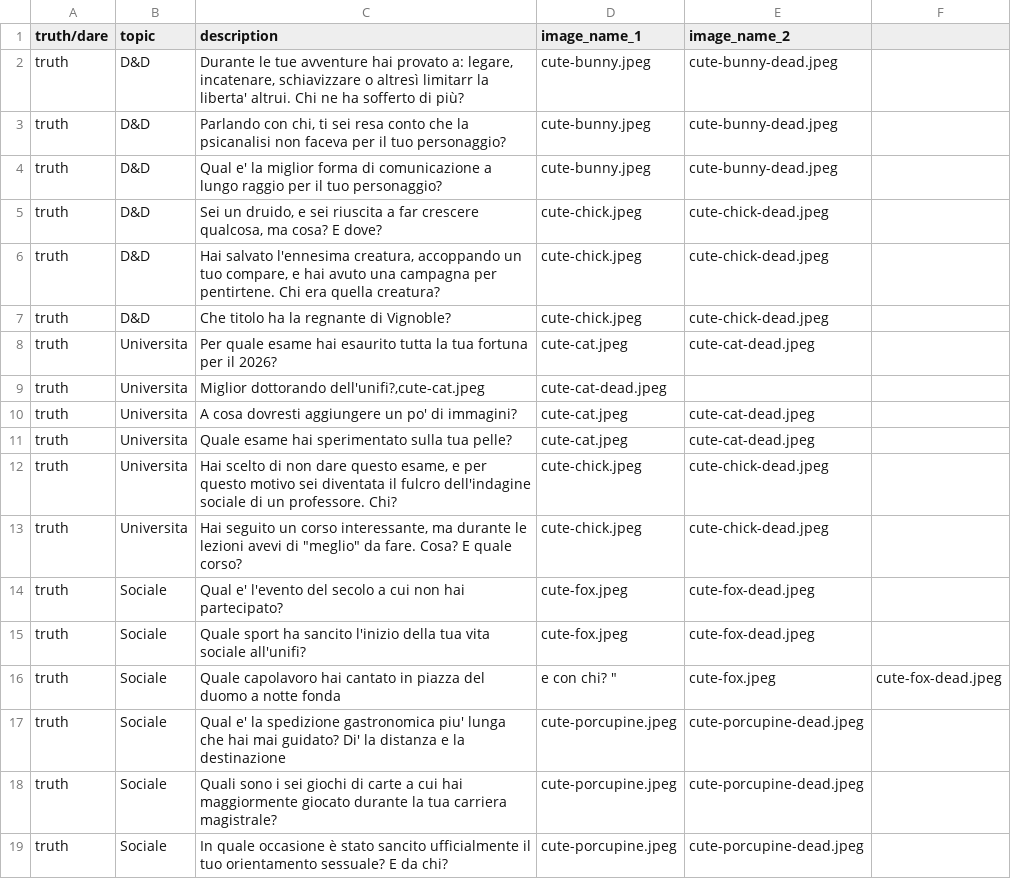
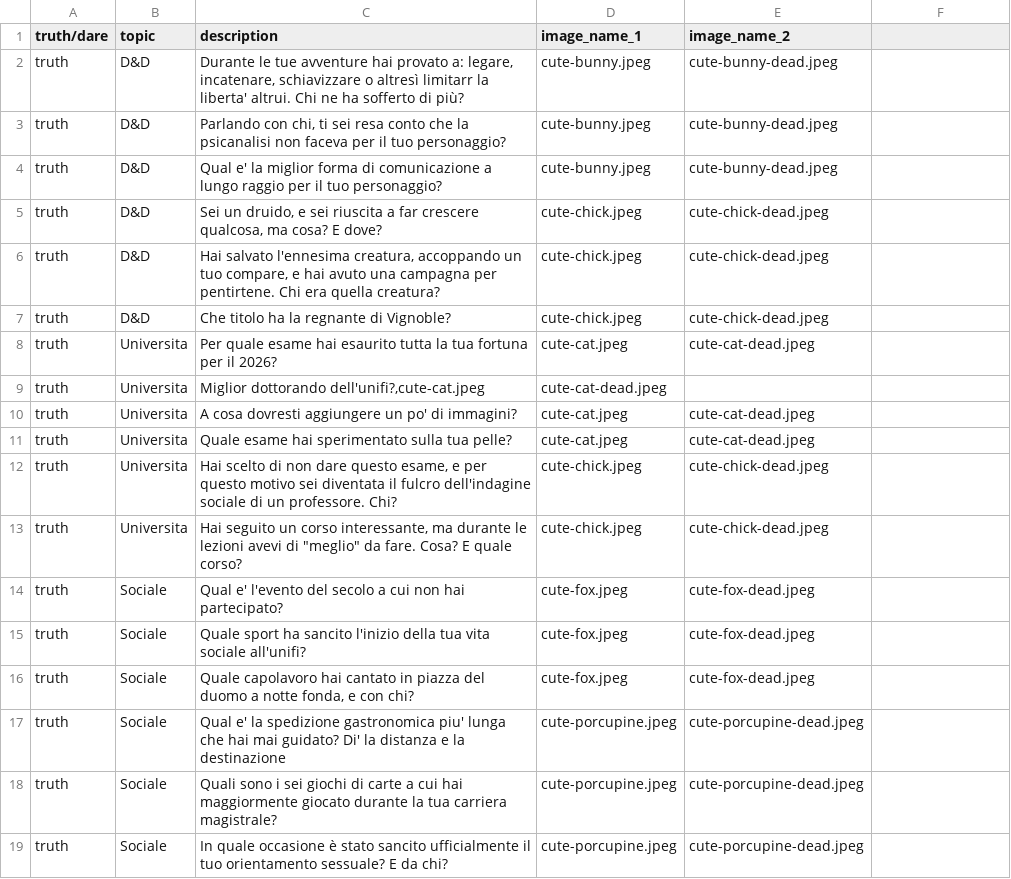
Before and after one commit to ViuTheLumberjack/gachapon-simulator, a CSV file: public/truthordare-deck.csv, drawn as a sheet.

```diff
--- a/public/truthordare-deck.csv
+++ b/public/truthordare-deck.csv
@@ -15,3 +15,3 @@ truth,Sociale,"Qual e' l'evento del secolo a cui non hai partecipato?",cute-fox.
 truth,Sociale,"Quale sport ha sancito l'inizio della tua vita sociale all'unifi?",cute-fox.jpeg,cute-fox-dead.jpeg
-truth,Sociale,"Quale capolavoro hai cantato in piazza del duomo a notte fonda", e con chi? ",cute-fox.jpeg,cute-fox-dead.jpeg
+truth,Sociale,"Quale capolavoro hai cantato in piazza del duomo a notte fonda, e con chi? ",cute-fox.jpeg,cute-fox-dead.jpeg
 truth,Sociale,"Qual e' la spedizione gastronomica piu' lunga che hai mai guidato? Di' la distanza e la destinazione",cute-porcupine.jpeg,cute-porcupine-dead.jpeg
```
